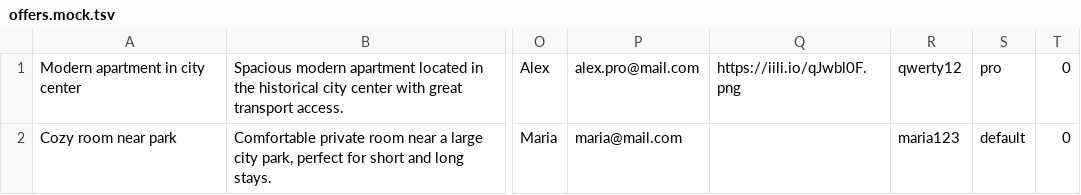
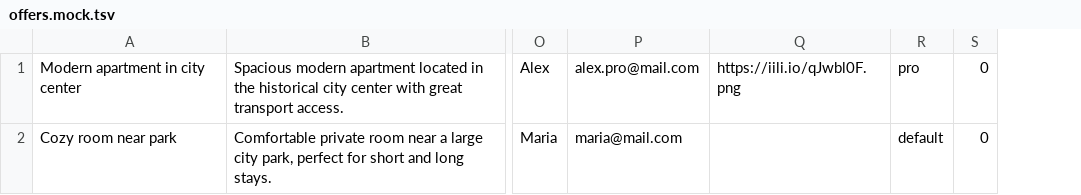
Before and after one commit to willievonka/2501955-six-cities-6, a TSV file: mocks/offers.mock.tsv, drawn as a sheet; only a part is shown, gaps mark what is left out; the diff names each change by its address in the sheet, - before the commit and + after, or states it on an @@ line.

```diff
--- a/mocks/offers.mock.tsv
+++ b/mocks/offers.mock.tsv
-column R, rows 1-2: qwerty12 | maria123
```
Also changed, not shown: 28 other files.
